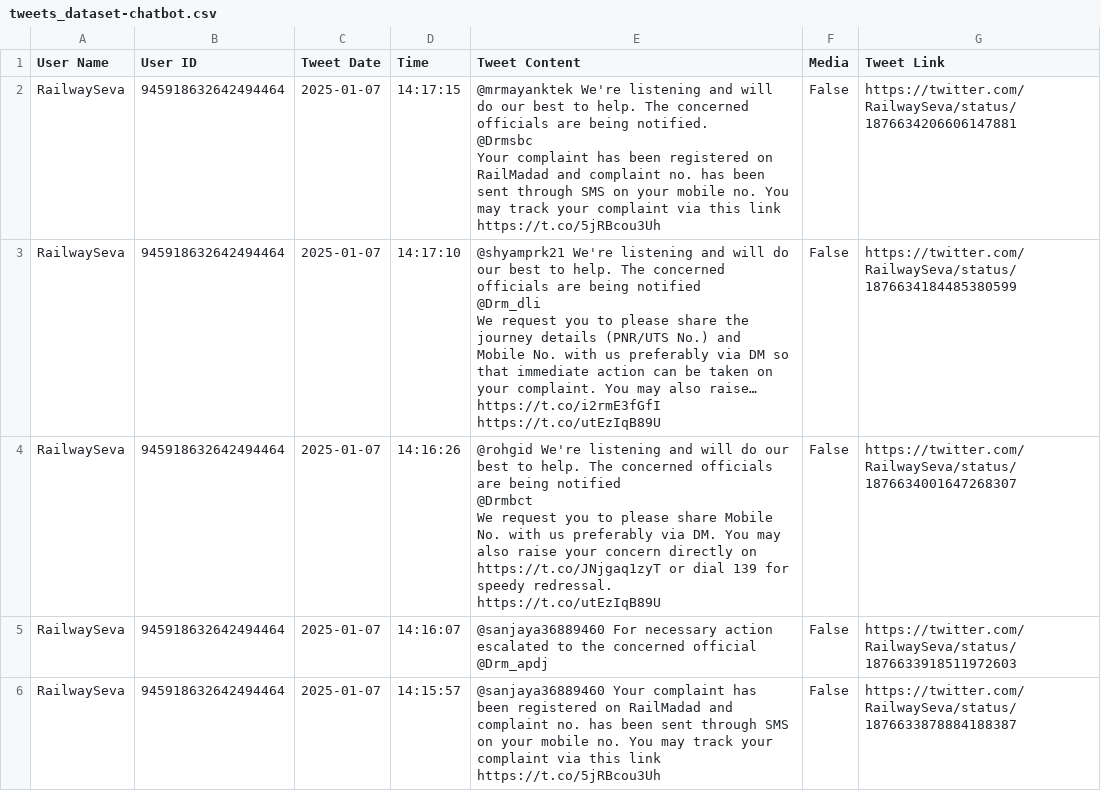
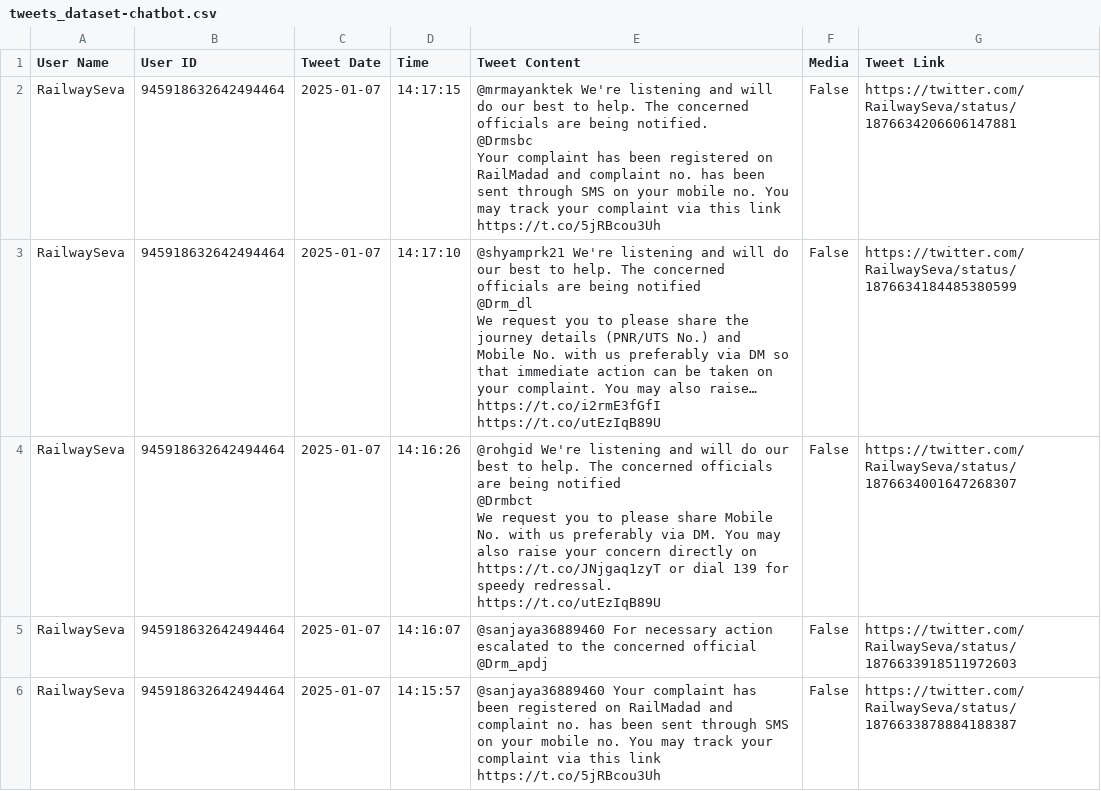
Before and after one commit to Vibhor0/railway-grievance-system, a CSV file: dataset/tweets_dataset-chatbot.csv, drawn as a sheet; only a part is shown.

Commit message:
Update tweets_dataset-chatbot.csv

```diff
--- a/dataset/tweets_dataset-chatbot.csv
+++ b/dataset/tweets_dataset-chatbot.csv
@@ -4,5 +4,5 @@ RailwaySeva,945918632642494464,2025-01-07,14:17:15,"@mrmayanktek We're listening
 Your complaint has been registered on RailMadad and complaint no. has been sent through SMS on your mobile no. You may track your complaint via this link https://t.co/5jRBcou3Uh",False,https://twitter.com/RailwaySeva/status/1876634206606147881
-RailwaySeva,945918632642494464,2025-01-07,14:17:10,"@shyamprk21 We're listening and will do our best to help. The concerned officials are being notified
- @Drm_dli
-We request you to please share the journey details (PNR/UTS No.) and Mobile No. with us preferably via DM so that immediate action can be taken on your complaint. You may also raise… https://t.co/i2rmE3fGfI https://t.co/utEzIqB89U",False,https://twitter.com/RailwaySeva/status/1876634184485380599
+RailwaySeva,945918632642494464,2025-01-07,14:17:10,"@shyamprk21 We're listening and will do our best to help. The concerned officials are being notified
+ @Drm_dl
+We request you to please share the journey details (PNR/UTS No.) and Mobile No. with us preferably via DM so that immediate action can be taken on your complaint. You may also raise… https://t.co/i2rmE3fGfI https://t.co/utEzIqB89U",False,https://twitter.com/RailwaySeva/status/1876634184485380599
 RailwaySeva,945918632642494464,2025-01-07,14:16:26,"@rohgid We're listening and will do our best to help. The concerned officials are being notified
```
